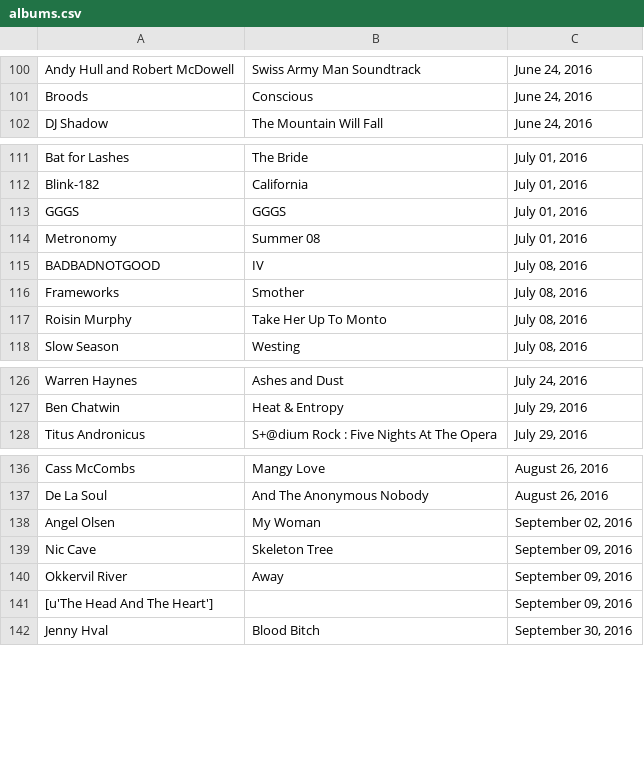
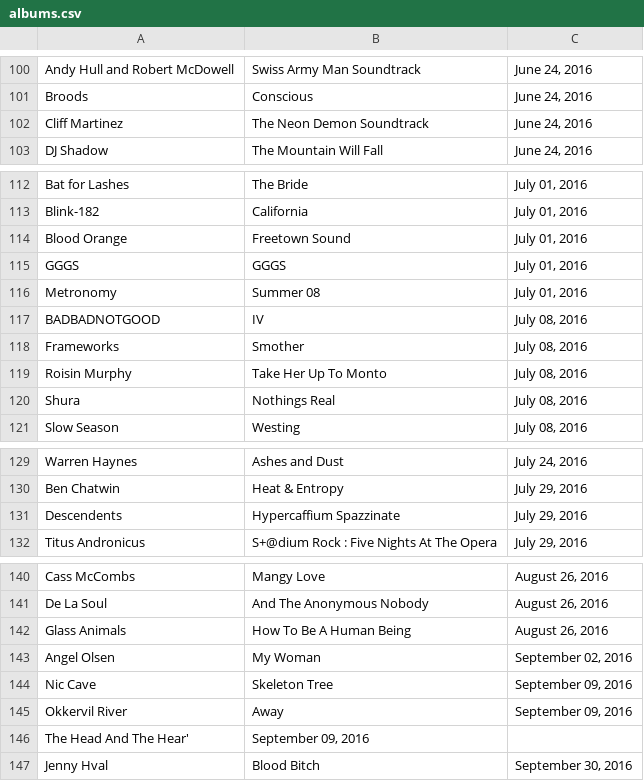
Before and after one commit to slstarnes/cos-ur-scraper, a CSV file: albums.csv, drawn as a sheet; only a part is shown, gaps mark what is left out.

Commit message:
updated albums

```diff
--- a/albums.csv
+++ b/albums.csv
@@ -101,2 +101,3 @@ Andy Hull and Robert McDowell,Swiss Army Man Soundtrack,"June 24, 2016"
 Broods,Conscious,"June 24, 2016"
+Cliff Martinez,The Neon Demon Soundtrack,"June 24, 2016"
 DJ Shadow,The Mountain Will Fall,"June 24, 2016"
@@ -112,2 +113,3 @@ Bat for Lashes,The Bride,"July 01, 2016"
 Blink-182,California,"July 01, 2016"
+Blood Orange,Freetown Sound,"July 01, 2016"
 GGGS,GGGS,"July 01, 2016"
@@ -117,2 +119,3 @@ Frameworks,Smother,"July 08, 2016"
 Roisin Murphy,Take Her Up To Monto,"July 08, 2016"
+Shura,Nothings Real,"July 08, 2016"
 Slow Season,Westing,"July 08, 2016"
@@ -127,2 +130,3 @@ Warren Haynes,Ashes and Dust,"July 24, 2016"
 Ben Chatwin,Heat & Entropy,"July 29, 2016"
+Descendents,Hypercaffium Spazzinate,"July 29, 2016"
 Titus Andronicus,S+@dium Rock : Five Nights At The Opera,"July 29, 2016"
@@ -137,2 +141,3 @@ Cass McCombs,Mangy Love,"August 26, 2016"
 De La Soul,And The Anonymous Nobody,"August 26, 2016"
+Glass Animals,How To Be A Human Being,"August 26, 2016"
 Angel Olsen,My Woman,"September 02, 2016"
@@ -140,3 +145,3 @@ Nic Cave,Skeleton Tree,"September 09, 2016"
 Okkervil River,Away,"September 09, 2016"
-[u'The Head And The Heart'],,"September 09, 2016"
+The Head And The Hear',"September 09, 2016"
 Jenny Hval,Blood Bitch,"September 30, 2016"
```
